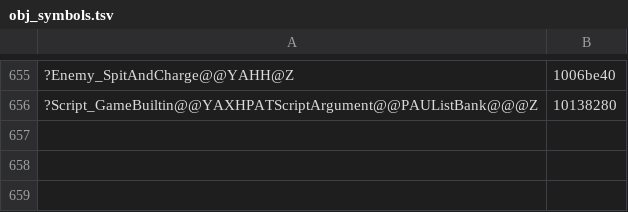
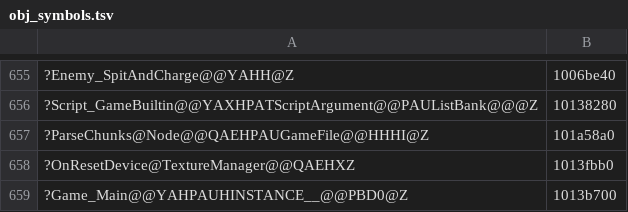
Before and after one commit to ObeseCatLord/Gurumin-Decompilation, a TSV file: decomp/obj_symbols.tsv, drawn as a sheet; only a part is shown, gaps mark what is left out; the diff names each change by its address in the sheet, - before the commit and + after, or states it on an @@ line.

```diff
--- a/decomp/obj_symbols.tsv
+++ b/decomp/obj_symbols.tsv
+row 657: ?ParseChunks@Node@@QAEHPAUGameFile@@HHHI@Z | 101a58a0
+row 658: ?OnResetDevice@TextureManager@@QAEHXZ | 1013fbb0
+row 659: ?Game_Main@@YAHPAUHINSTANCE__@@PBD0@Z | 1013b700
```
Also changed, not shown: decomp/open.tsv, symbols.tsv, 12 other files.
